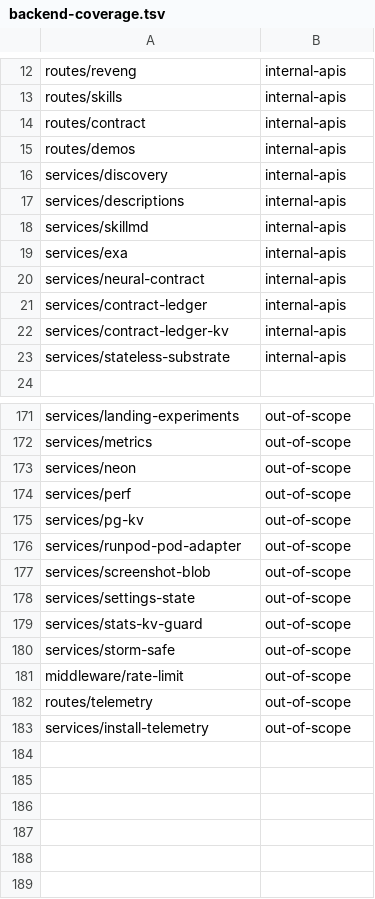
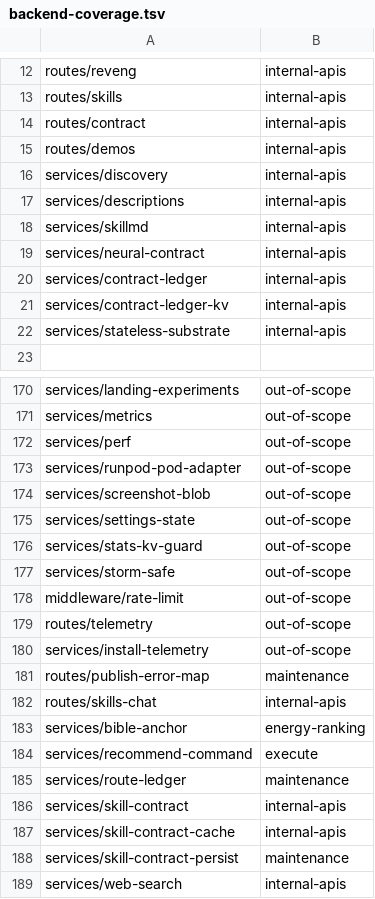
Before and after one commit to unbrowse-ai/unbrowse, a TSV file: paper/backend-coverage.tsv, drawn as a sheet; only a part is shown, gaps mark what is left out; removed rows and columns are numbered as before the commit, all else as after; the diff names each change by its address in the sheet, - before the commit and + after, or states it on an @@ line.

```diff
--- a/paper/backend-coverage.tsv
+++ b/paper/backend-coverage.tsv
-row 19: services/exa | internal-apis
-row 173: services/neon | out-of-scope
-row 175: services/pg-kv | out-of-scope
+row 181: routes/publish-error-map | maintenance
+row 182: routes/skills-chat | internal-apis
+row 183: services/bible-anchor | energy-ranking
+row 184: services/recommend-command | execute
+row 185: services/route-ledger | maintenance
+row 186: services/skill-contract | internal-apis
+row 187: services/skill-contract-cache | internal-apis
+row 188: services/skill-contract-persist | maintenance
+row 189: services/web-search | internal-apis
```
